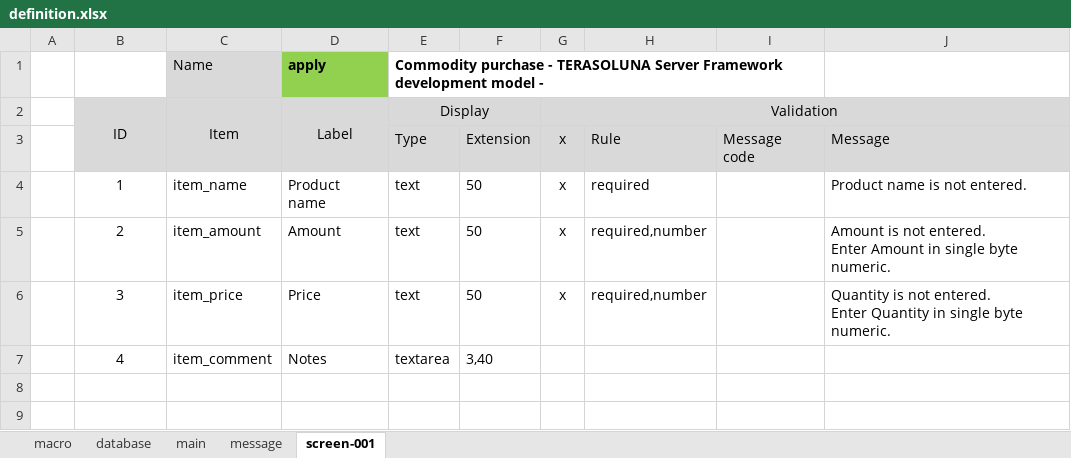
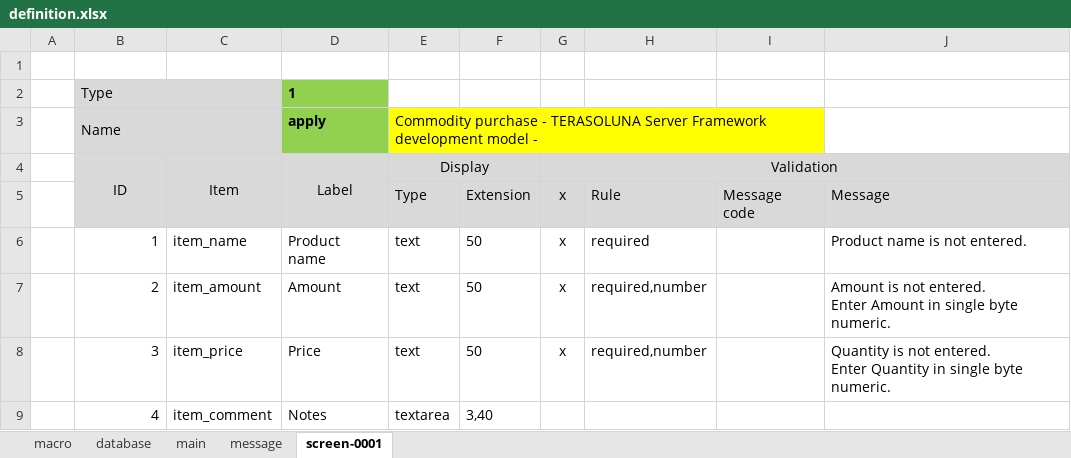
Before and after one commit to lacloi007/tools, an Excel workbook: input/im_workflow/definition.xlsx, sheet screen-0001, drawn as a sheet; values as stored, in another font and other column widths than the file's, no borders; removed rows and columns are numbered as before the commit, all else as after; the diff names each change by its address in the sheet, - before the commit and + after, or states it on an @@ line.

```diff
--- a/input/im_workflow/definition.xlsx (sheet screen-0001)
+++ b/input/im_workflow/definition.xlsx (sheet screen-0001)
-sheet tab: screen-001
+sheet tab: screen-0001
-row 1:  |  | Name | apply | Commodity purchase - TERASOLUNA Server Framework development model -
+row 1: (empty)
-C1 fill: #D9D9D9
+C1 fill: none
-D1 fill: #92D050
+D1 fill: none
-E1:I1 merged
+row 2:  | Type |  | 1
+row 3:  | Name |  | apply | Commodity purchase - TERASOLUNA Server Framework development model -
-B6:B9 alignment: center
+B6:B9 alignment: right
```
Also changed, not shown: sheet message, sheet database, 17 other files.
